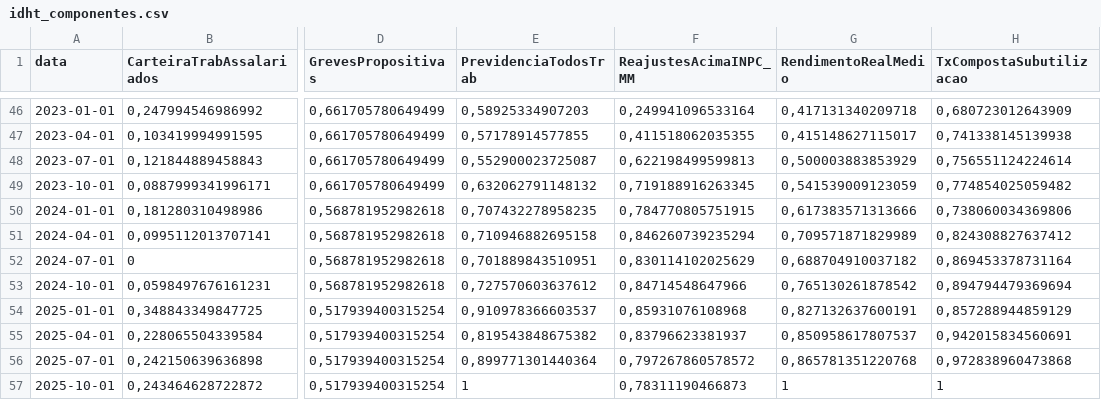
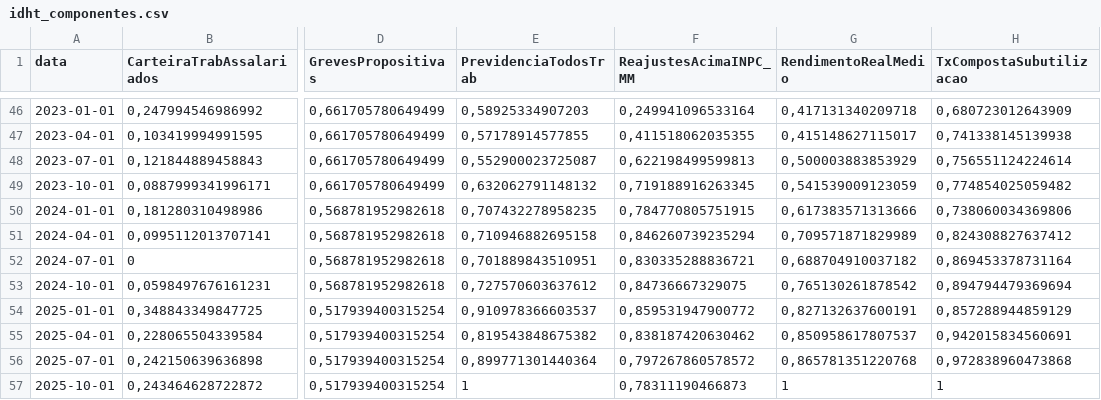
Before and after one commit to arthurwelle/IDHT, a CSV file: output/idht_componentes.csv, drawn as a sheet; only a part is shown, gaps mark what is left out; the diff names each change by its address in the sheet, - before the commit and + after, or states it on an @@ line.

```diff
--- a/output/idht_componentes.csv
+++ b/output/idht_componentes.csv
-F52 (ReajustesAcimaINPC_MM): 0,830114102025629
+F52 (ReajustesAcimaINPC_MM): 0,830335288836721
-F53 (ReajustesAcimaINPC_MM): 0,84714548647966
+F53 (ReajustesAcimaINPC_MM): 0,84736667329075
-F54 (ReajustesAcimaINPC_MM): 0,85931076108968
+F54 (ReajustesAcimaINPC_MM): 0,859531947900772
-F55 (ReajustesAcimaINPC_MM): 0,83796623381937
+F55 (ReajustesAcimaINPC_MM): 0,838187420630462
```
Also changed, not shown: dados/MANIFESTO.csv, dados/dieese/auto/reajustes_boletins.csv, 36 other files.
